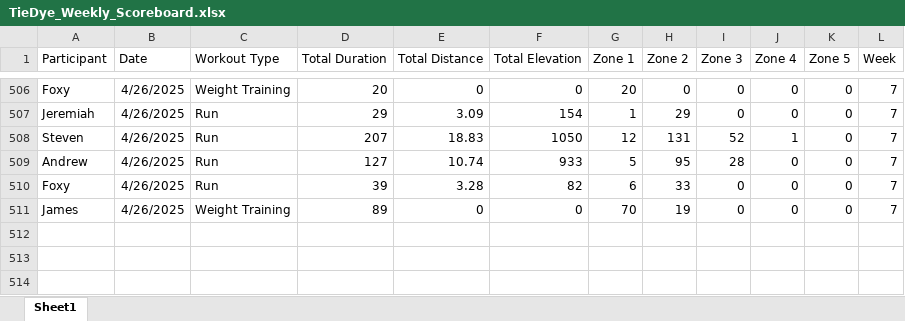
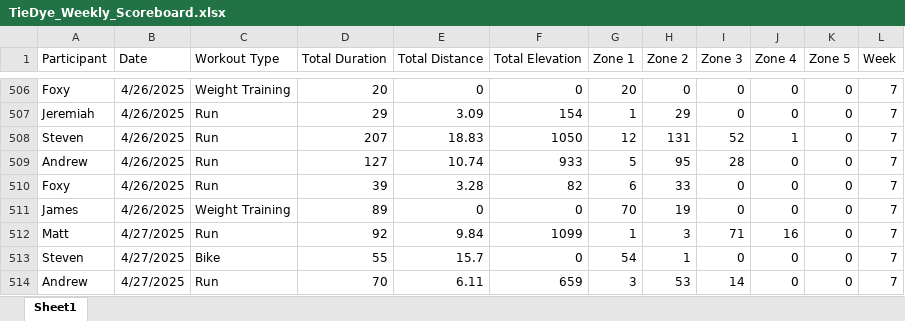
Before and after one commit to Steven-Carter-Data/50k-Strava-Tracker, an Excel workbook: TieDye_Weekly_Scoreboard.xlsx, sheet Sheet1, drawn as a sheet; only a part is shown, gaps mark what is left out; values as stored, in another font and other column widths than the file's, no borders; the diff names each change by its address in the sheet, - before the commit and + after, or states it on an @@ line.

Commit message:
updated version

```diff
--- a/TieDye_Weekly_Scoreboard.xlsx (sheet Sheet1)
+++ b/TieDye_Weekly_Scoreboard.xlsx (sheet Sheet1)
+row 512: Matt | 4/27/2025 | Run | 92 | 9.84 | 1099 | 1 | 3 | 71 | 16 | 0 | 7
+row 513: Steven | 4/27/2025 | Bike | 55 | 15.7 | 0 | 54 | 1 | 0 | 0 | 0 | 7
+row 514: Andrew | 4/27/2025 | Run | 70 | 6.11 | 659 | 3 | 53 | 14 | 0 | 0 | 7
```
